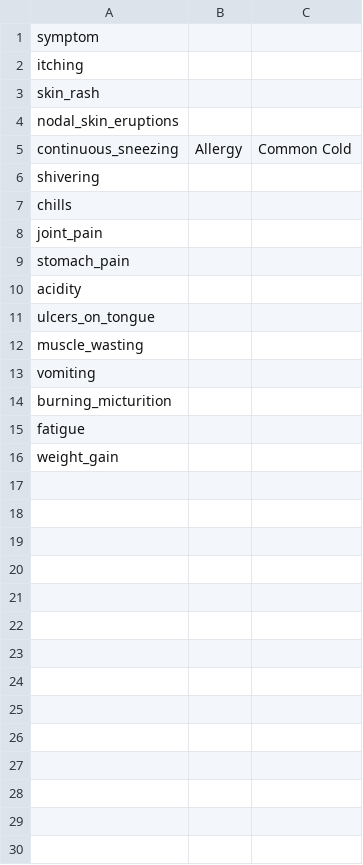
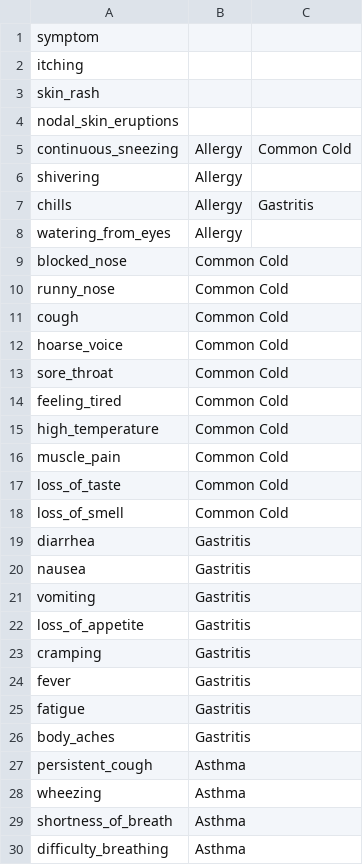
Before and after one commit to TharU0418/FYP, a CSV file: Server/DB/Symptoms.csv, drawn as a sheet; only a part is shown; the diff covers the shown part only.

```diff
--- a/Server/DB/Symptoms.csv
+++ b/Server/DB/Symptoms.csv
@@ -5,12 +5,26 @@ nodal_skin_eruptions,,
 continuous_sneezing,Allergy,Common Cold
-shivering,,
-chills,,
-joint_pain,,
-stomach_pain,,
-acidity,,
-ulcers_on_tongue,,
-muscle_wasting,,
-vomiting,,
-burning_micturition,,
-fatigue,,
-weight_gain,,
+shivering,Allergy,
+chills,Allergy,Gastritis
+watering_from_eyes,Allergy,
+blocked_nose,Common Cold,
+runny_nose,Common Cold,
+cough,Common Cold,
+hoarse_voice,Common Cold,
+sore_throat,Common Cold,
+feeling_tired,Common Cold,
+high_temperature,Common Cold,
+muscle_pain,Common Cold,
+loss_of_taste ,Common Cold,
+loss_of_smell,Common Cold,
+diarrhea,Gastritis,
+nausea,Gastritis,
+vomiting,Gastritis,
+loss_of_appetite,Gastritis,
+cramping,Gastritis,
+fever,Gastritis,
+fatigue,Gastritis,
+body_aches,Gastritis,
+persistent_cough,Asthma,
+wheezing,Asthma,
+shortness_of_breath ,Asthma,
+difficulty_breathing,Asthma,
```
Also changed, not shown: 2 added rows elsewhere in this file, Server/DB/Illness.csv, 13 other files.
